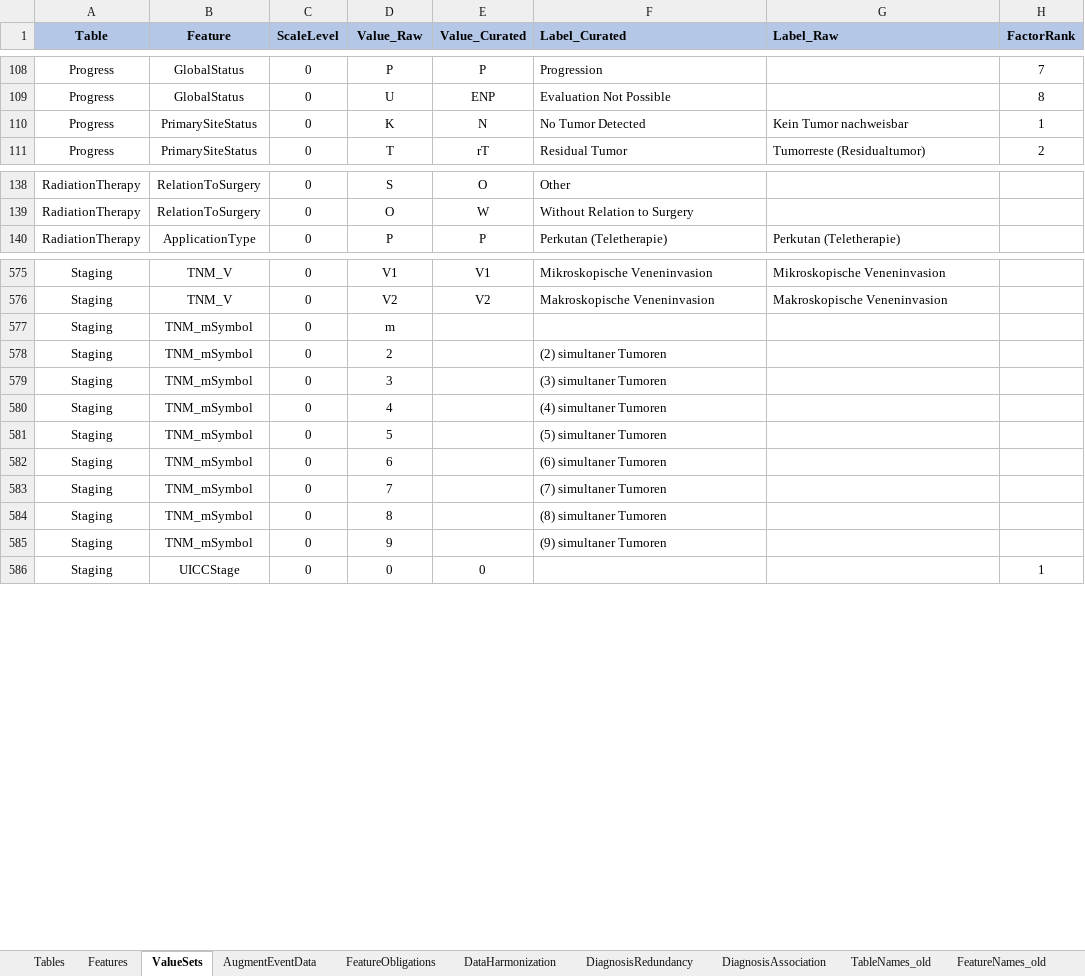
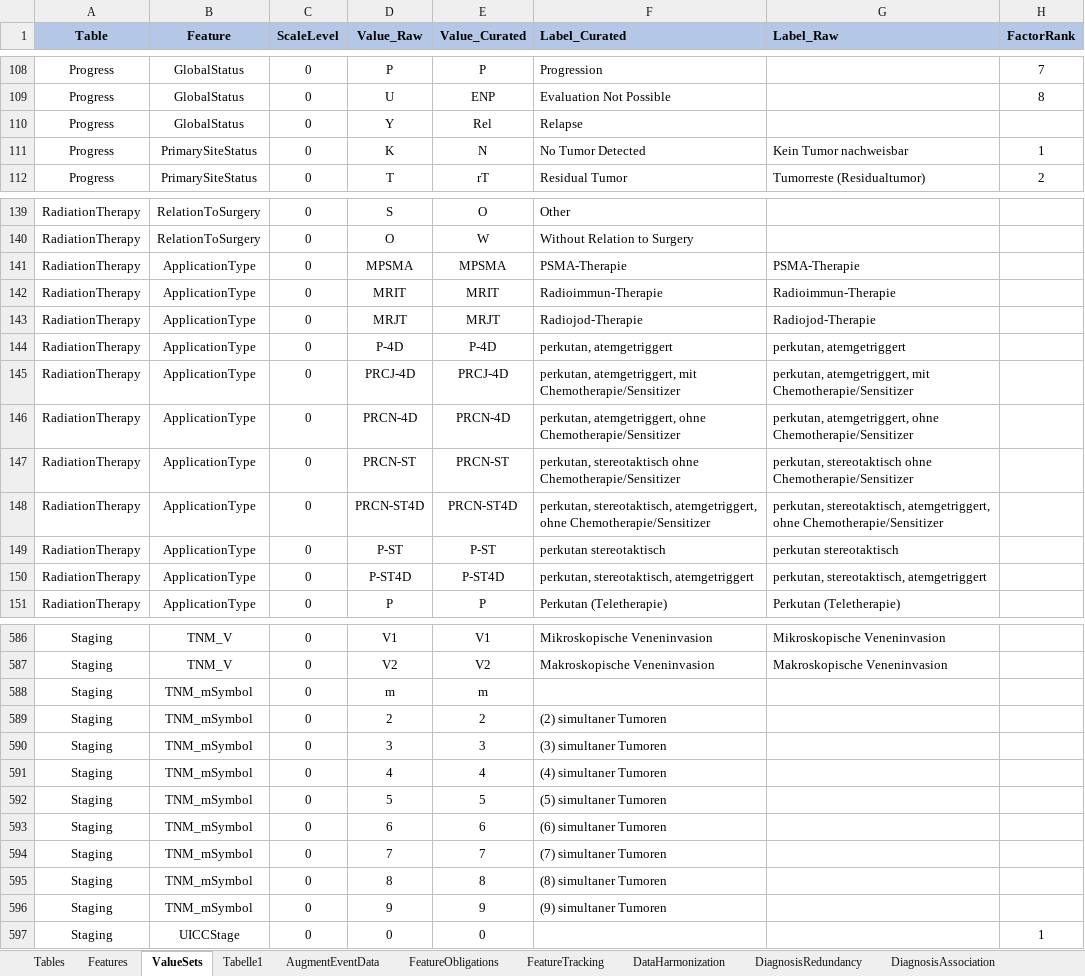
Before and after one commit to BastianReiter/dsCCPhos, an Excel workbook: Development/Data/MetaData/MetaDataCCPhos.xlsx, sheet ValueSets, drawn as a sheet; only a part is shown, gaps mark what is left out; values as stored, in another font and other column widths than the file's, no borders; conditional formats not drawn; addresses are those after the commit; the diff names each change by its address in the sheet, - before the commit and + after, or states it on an @@ line.

Commit message:
Ver 0.1.60: Revised dsCurateData(), incorporated more meta data..

```diff
--- a/Development/Data/MetaData/MetaDataCCPhos.xlsx (sheet ValueSets)
+++ b/Development/Data/MetaData/MetaDataCCPhos.xlsx (sheet ValueSets)
+sheet tab: Tabelle1
+sheet tab: FeatureTracking
+row 110: Progress | GlobalStatus | 0 | Y | Rel | Relapse
+row 141: RadiationTherapy | ApplicationType | 0 | MPSMA | MPSMA | PSMA-Therapie | PSMA-Therapie
+row 142: RadiationTherapy | ApplicationType | 0 | MRIT | MRIT | Radioimmun-Therapie | Radioimmun-Therapie
+row 143: RadiationTherapy | ApplicationType | 0 | MRJT | MRJT | Radiojod-Therapie | Radiojod-Therapie
+row 144: RadiationTherapy | ApplicationType | 0 | P-4D | P-4D | perkutan, atemgetriggert | perkutan, atemgetriggert
+row 145: RadiationTherapy | ApplicationType | 0 | PRCJ-4D | PRCJ-4D | perkutan, atemgetriggert, mit Chemotherapie/Sensitizer | perkutan, atemgetriggert, mit Chemotherapie/Sensitizer
+row 146: RadiationTherapy | ApplicationType | 0 | PRCN-4D | PRCN-4D | perkutan, atemgetriggert, ohne Chemotherapie/Sensitizer | perkutan, atemgetriggert, ohne Chemotherapie/Sensitizer
+row 147: RadiationTherapy | ApplicationType | 0 | PRCN-ST | PRCN-ST | perkutan, stereotaktisch ohne Chemotherapie/Sensitizer | perkutan, stereotaktisch ohne Chemotherapie/Sensitizer
+row 148: RadiationTherapy | ApplicationType | 0 | PRCN-ST4D | PRCN-ST4D | perkutan, stereotaktisch, atemgetriggert, ohne Chemotherapie/Sensitizer | perkutan, stereotaktisch, atemgetriggert, ohne Chemotherapie/Sensitizer
+row 149: RadiationTherapy | ApplicationType | 0 | P-ST | P-ST | perkutan stereotaktisch | perkutan stereotaktisch
+row 150: RadiationTherapy | ApplicationType | 0 | P-ST4D | P-ST4D | perkutan, stereotaktisch, atemgetriggert | perkutan, stereotaktisch, atemgetriggert
-E588 (Value_Curated): (empty)
+E588 (Value_Curated): m
-E589 (Value_Curated): (empty)
+E589 (Value_Curated): 2
-E590 (Value_Curated): (empty)
+E590 (Value_Curated): 3
-E591 (Value_Curated): (empty)
+E591 (Value_Curated): 4
-E592 (Value_Curated): (empty)
+E592 (Value_Curated): 5
-E593 (Value_Curated): (empty)
+E593 (Value_Curated): 6
-E594 (Value_Curated): (empty)
+E594 (Value_Curated): 7
-E595 (Value_Curated): (empty)
+E595 (Value_Curated): 8
-E596 (Value_Curated): (empty)
+E596 (Value_Curated): 9
```
Also changed, not shown: sheet Features, sheet FeatureObligations, sheet DataHarmonization, formulas that keep their value, 21 other files.
